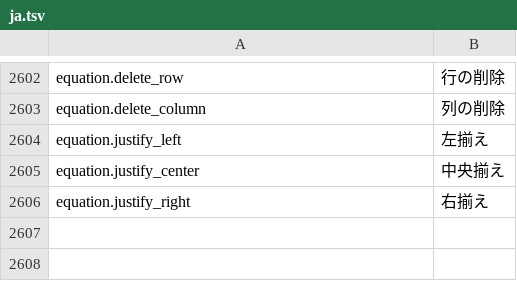
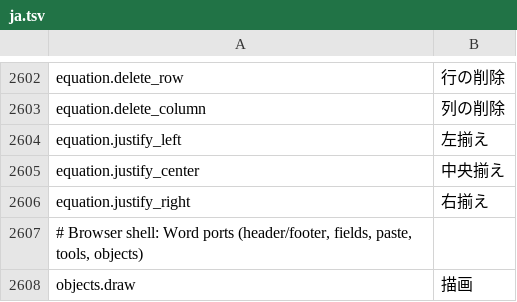
Before and after one commit to jade-rs/jade-office, a TSV file: crates/jade-gpui-app/i18n/ja.tsv, drawn as a sheet; only a part is shown, gaps mark what is left out; the diff names each change by its address in the sheet, - before the commit and + after, or states it on an @@ line.

```diff
--- a/crates/jade-gpui-app/i18n/ja.tsv
+++ b/crates/jade-gpui-app/i18n/ja.tsv
+row 2607: # Browser shell: Word ports (header/footer, fields, paste, tools, objects)
+row 2608: objects.draw | 描画
```
Also changed, not shown: crates/jade-gpui-app/i18n/en.tsv, 8 other files.
